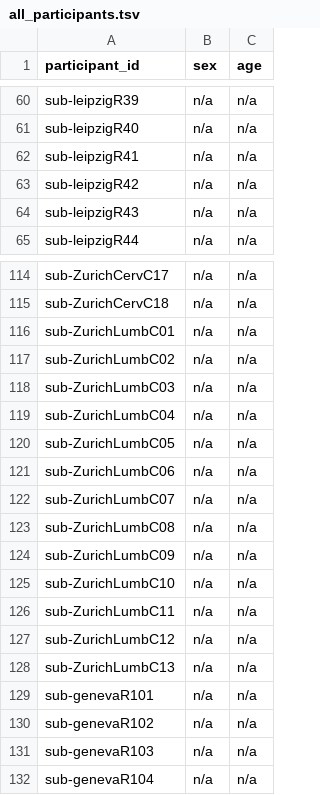
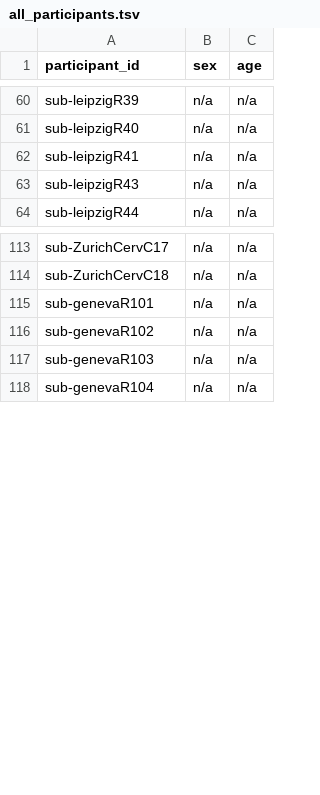
Before and after one commit to sct-pipeline/fmri-segmentation, a TSV file: all_participants.tsv, drawn as a sheet; only a part is shown, gaps mark what is left out; the diff covers the shown part only.

```diff
--- a/all_participants.tsv
+++ b/all_participants.tsv
@@ -62,3 +62,2 @@ sub-leipzigR40	n/a	n/a
 sub-leipzigR41	n/a	n/a
-sub-leipzigR42	n/a	n/a
 sub-leipzigR43	n/a	n/a
@@ -115,15 +114,2 @@ sub-ZurichCervC17	n/a	n/a
 sub-ZurichCervC18	n/a	n/a
-sub-ZurichLumbC01	n/a	n/a
-sub-ZurichLumbC02	n/a	n/a
-sub-ZurichLumbC03	n/a	n/a
-sub-ZurichLumbC04	n/a	n/a
-sub-ZurichLumbC05	n/a	n/a
-sub-ZurichLumbC06	n/a	n/a
-sub-ZurichLumbC07	n/a	n/a
-sub-ZurichLumbC08	n/a	n/a
-sub-ZurichLumbC09	n/a	n/a
-sub-ZurichLumbC10	n/a	n/a
-sub-ZurichLumbC11	n/a	n/a
-sub-ZurichLumbC12	n/a	n/a
-sub-ZurichLumbC13	n/a	n/a
 sub-genevaR101	n/a	n/a
```
Also changed, not shown: 51 added rows elsewhere in this file.
